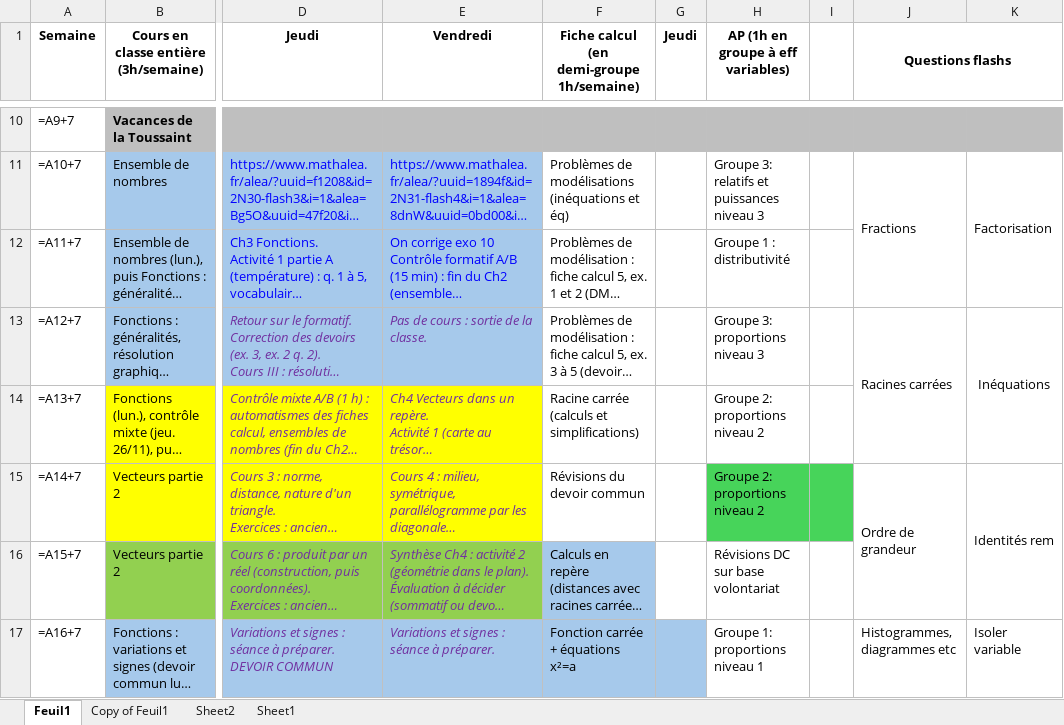
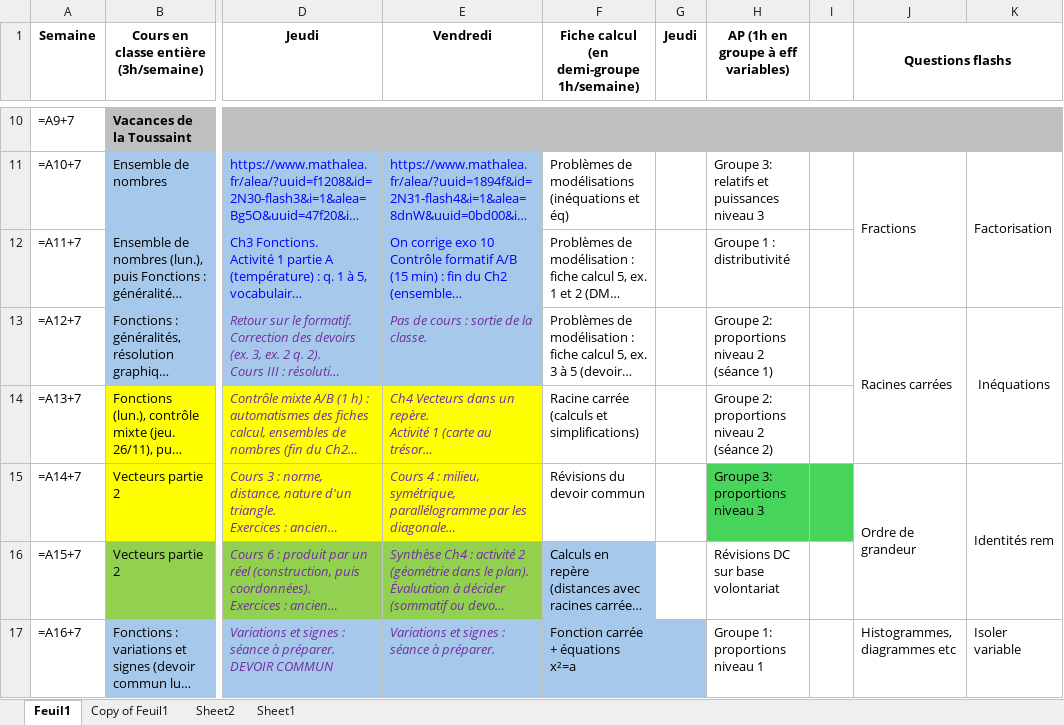
Before and after one commit to Alexandre-Fernandez-dev/Enseignement, an Excel workbook: 2026-2027/Secondes/progression.xlsx, sheet Feuil1, drawn as a sheet; only a part is shown, gaps mark what is left out; long unchanged cells end in …; values as stored, in another font and other column widths than the file's, no borders; formulas without a stored value are shown as written; the diff names each change by its address in the sheet, - before the commit and + after, or states it on an @@ line.

```diff
--- a/2026-2027/Secondes/progression.xlsx (sheet Feuil1)
+++ b/2026-2027/Secondes/progression.xlsx (sheet Feuil1)
-H13: Groupe 3: proportions niveau 3
+H13: Groupe 2: proportions niveau 2 (séance 1)
-H14: Groupe 2: proportions niveau 2
+H14: Groupe 2: proportions niveau 2 (séance 2)
-H15: Groupe 2: proportions niveau 2
+H15: Groupe 3: proportions niveau 3
```
Also changed, not shown: 21 other files.
